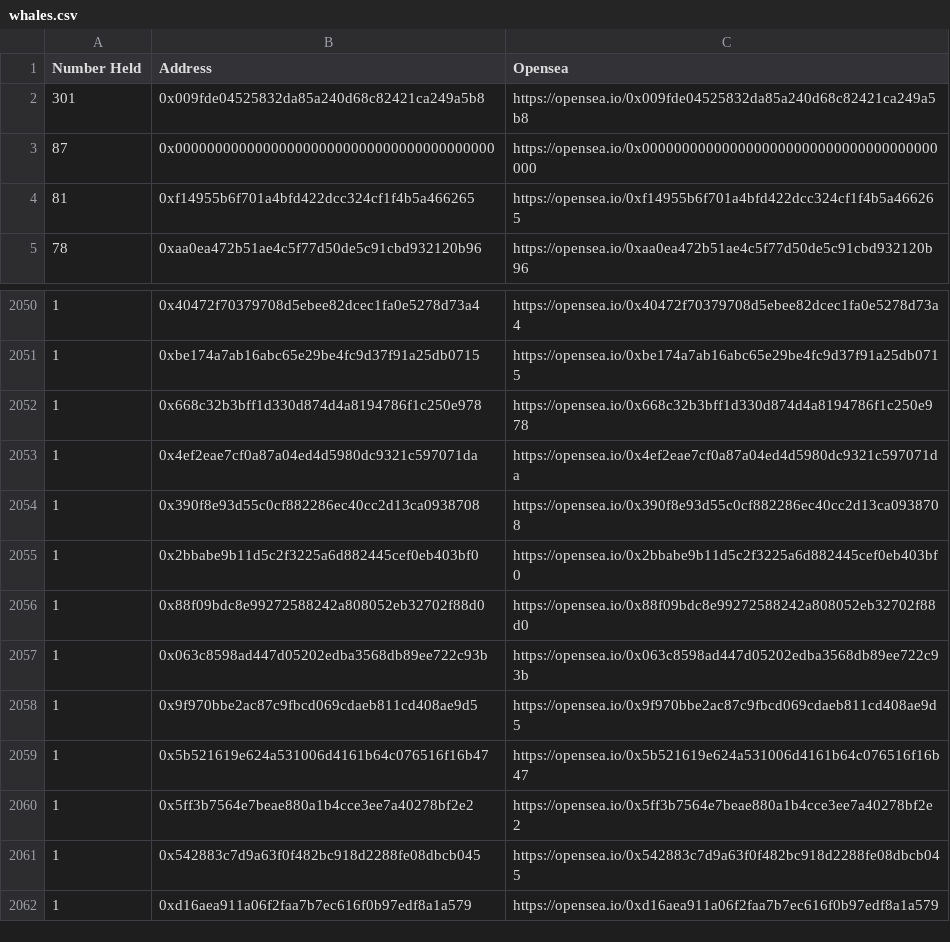
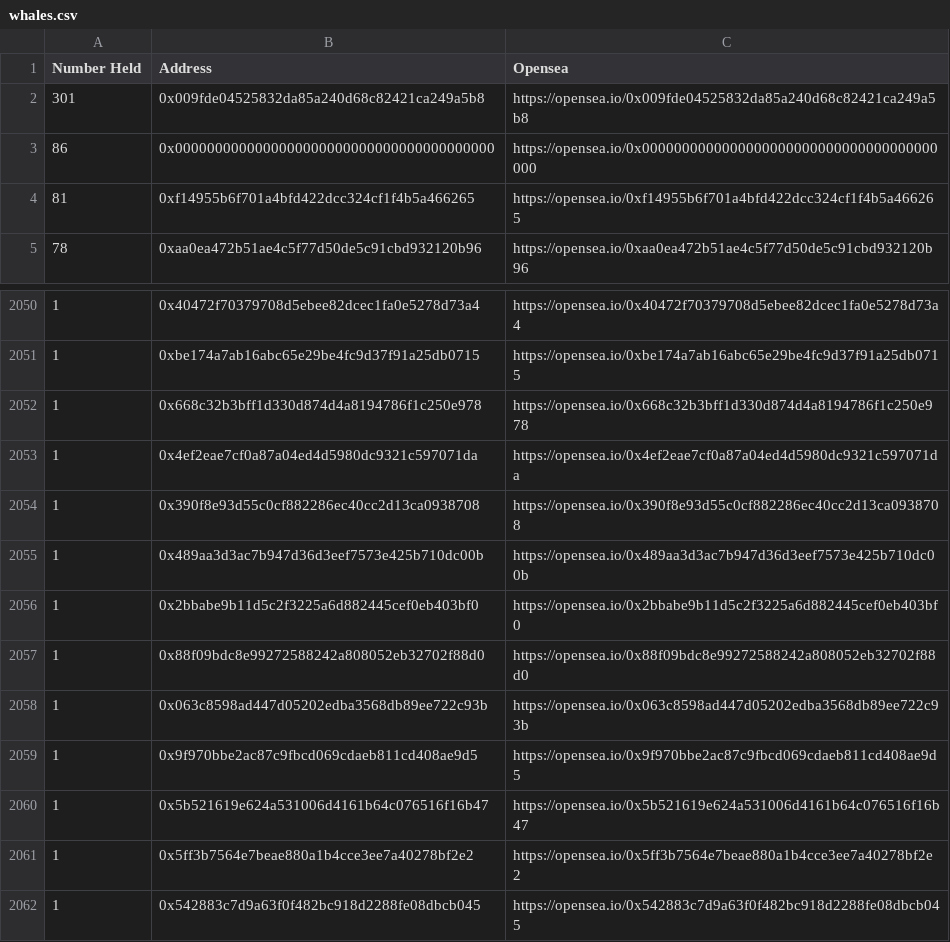
Before and after one commit to msnyder5/20kWords, a CSV file: output/TopDomains/whales.csv, drawn as a sheet; only a part is shown, gaps mark what is left out; the shorter side is filled out with more unchanged rows.

```diff
--- a/output/TopDomains/whales.csv
+++ b/output/TopDomains/whales.csv
@@ -2,3 +2,3 @@ Number Held,Address,Opensea
 301,0x009fde04525832da85a240d68c82421ca249a5b8,https://opensea.io/0x009fde04525832da85a240d68c82421ca249a5b8
-87,0x0000000000000000000000000000000000000000,https://opensea.io/0x0000000000000000000000000000000000000000
+86,0x0000000000000000000000000000000000000000,https://opensea.io/0x0000000000000000000000000000000000000000
 81,0xf14955b6f701a4bfd422dcc324cf1f4b5a466265,https://opensea.io/0xf14955b6f701a4bfd422dcc324cf1f4b5a466265
@@ -2054,2 +2054,3 @@ Number Held,Address,Opensea
 1,0x390f8e93d55c0cf882286ec40cc2d13ca0938708,https://opensea.io/0x390f8e93d55c0cf882286ec40cc2d13ca0938708
+1,0x489aa3d3ac7b947d36d3eef7573e425b710dc00b,https://opensea.io/0x489aa3d3ac7b947d36d3eef7573e425b710dc00b
 1,0x2bbabe9b11d5c2f3225a6d882445cef0eb403bf0,https://opensea.io/0x2bbabe9b11d5c2f3225a6d882445cef0eb403bf0
```
Also changed, not shown: output/24hClub/domains.csv, output/24hClub/whales.csv, 14 other files.
